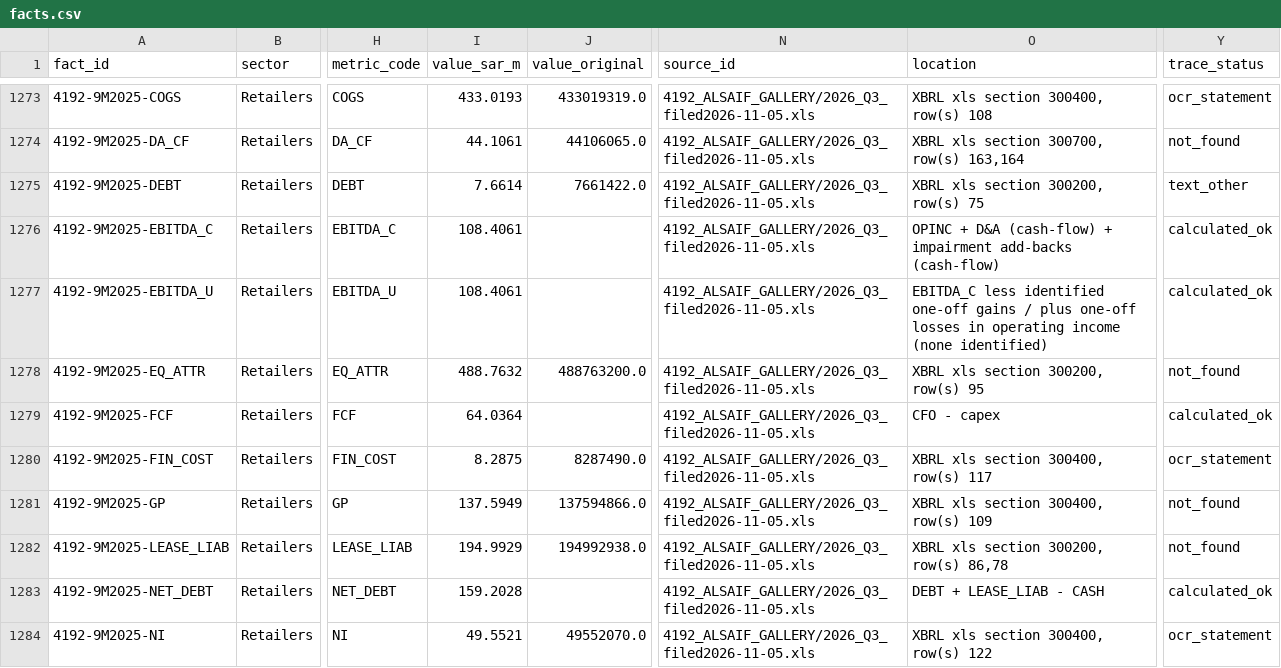
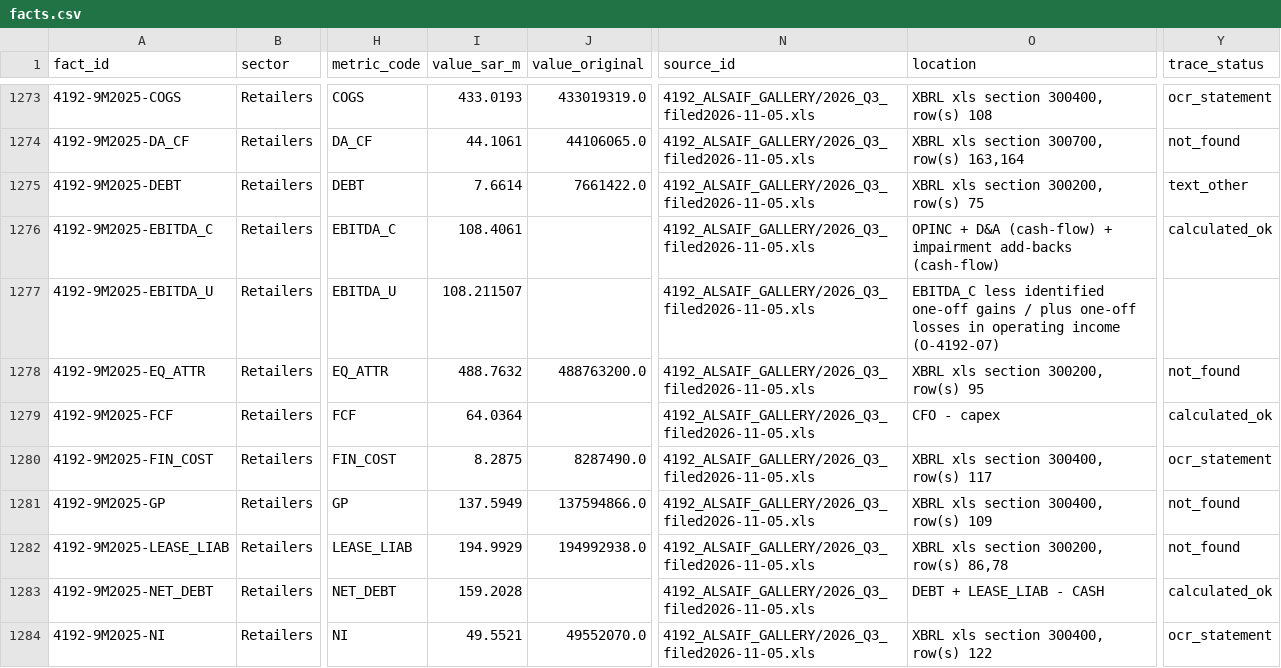
Before and after one commit to KhalidAba94/Test, a CSV file: sector-analysis/sets/seven/data/seven_ret/facts.csv, drawn as a sheet; only a part is shown, gaps mark what is left out; the diff covers the shown part only; the diff names each change by its address in the sheet, - before the commit and + after, or states it on an @@ line.

```diff
--- a/sector-analysis/sets/seven/data/seven_ret/facts.csv
+++ b/sector-analysis/sets/seven/data/seven_ret/facts.csv
-I1277 (value_sar_m): 108.4061
+I1277 (value_sar_m): 108.211507
-O1277 (location): …operating income (none identified)
+O1277 (location): …operating income (O-4192-07)
-Y1277 (trace_status): calculated_ok
+Y1277 (trace_status): (empty)
```
Also changed, not shown: 13 edited cells elsewhere in this file, sector-analysis/sets/seven/data/seven_ent/facts.csv, sector-analysis/sets/seven/data/seven_mal/facts.csv, 15 other files.
